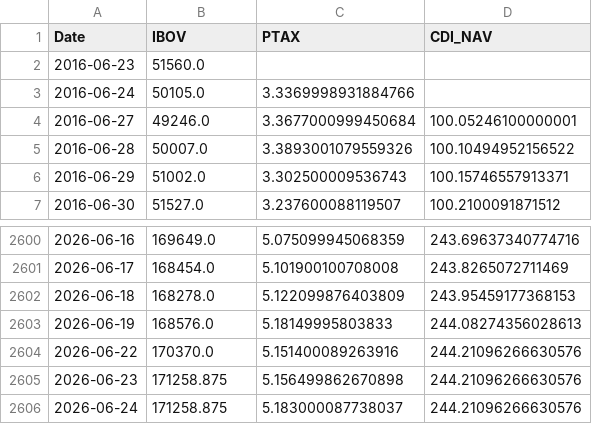
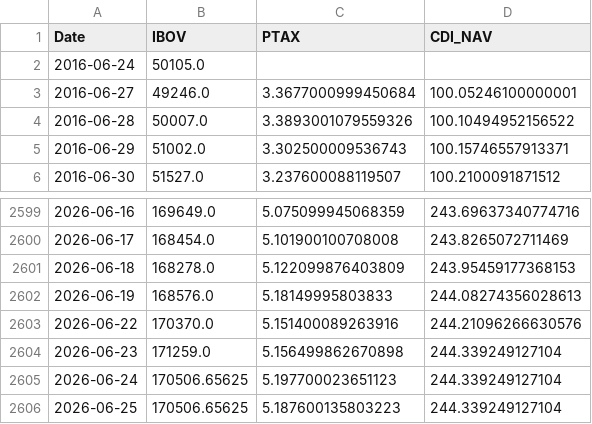
Before and after one commit to Edu-Moreira/Elros, a CSV file: quant-vercel/public/data/br_data.csv, drawn as a sheet; only a part is shown, gaps mark what is left out.

```diff
--- a/quant-vercel/public/data/br_data.csv
+++ b/quant-vercel/public/data/br_data.csv
@@ -1,4 +1,3 @@
 Date,IBOV,PTAX,CDI_NAV
-2016-06-23,51560.0,,
-2016-06-24,50105.0,3.3369998931884766,
+2016-06-24,50105.0,,
 2016-06-27,49246.0,3.3677000999450684,100.05246100000001
@@ -2604,3 +2603,4 @@ Date,IBOV,PTAX,CDI_NAV
 2026-06-22,170370.0,5.151400089263916,244.21096266630576
-2026-06-23,171258.875,5.156499862670898,244.21096266630576
-2026-06-24,171258.875,5.183000087738037,244.21096266630576
+2026-06-23,171259.0,5.156499862670898,244.339249127104
+2026-06-24,170506.65625,5.197700023651123,244.339249127104
+2026-06-25,170506.65625,5.187600135803223,244.339249127104
```
Also changed, not shown: QuantSystem_V2/output/benchmark_v2_nav.csv, quant-vercel/public/data/macro_indicators.csv, 3 other files.
